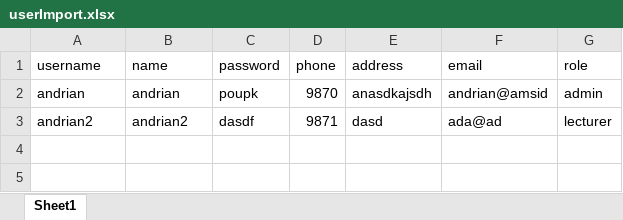
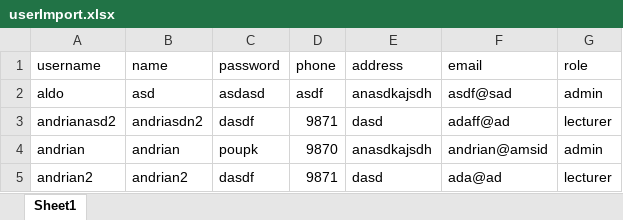
Before and after one commit to andrianOcto/LMSUDINUS, an Excel workbook: Implementation/public/file/excel/userImport.xlsx, sheet Sheet1, drawn as a sheet; values as stored, in another font and other column widths than the file's, no borders; the diff names each change by its address in the sheet, - before the commit and + after, or states it on an @@ line.

Commit message:
fix notification import user and add transactional insert database

```diff
--- a/Implementation/public/file/excel/userImport.xlsx (sheet Sheet1)
+++ b/Implementation/public/file/excel/userImport.xlsx (sheet Sheet1)
+row 2: aldo | asd | asdasd | asdf | anasdkajsdh | asdf@sad | admin
+row 3: andrianasd2 | andriasdn2 | dasdf | 9871 | dasd | adaff@ad | lecturer
```
Also changed, not shown: Implementation/public/userTest.xlsx, 4 other files.
